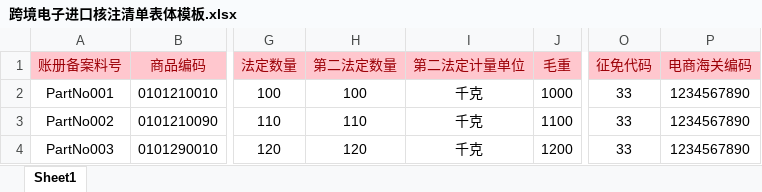
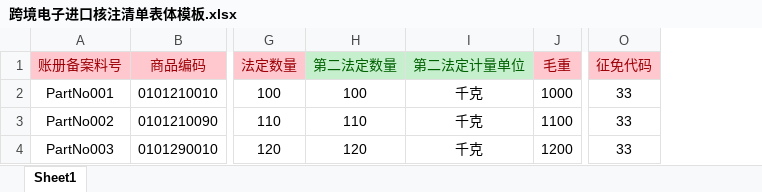
Before and after one commit to zylee19950505/data-interface, an Excel workbook: model/跨境电子进口核注清单表体模板.xlsx, sheet Sheet1, drawn as a sheet; only a part is shown, gaps mark what is left out; values as stored, in another font and other column widths than the file's, no borders; the diff names each change by its address in the sheet, - before the commit and + after, or states it on an @@ line.

Commit message:
1.更新模板

```diff
--- a/model/跨境电子进口核注清单表体模板.xlsx (sheet Sheet1)
+++ b/model/跨境电子进口核注清单表体模板.xlsx (sheet Sheet1)
-column P (电商海关编码), rows 2-4: all 1234567890
@@ H1:I1 fill: #FFC7CE → #C6EFCE, text colour: #9C0006 → #006100 @@
```
